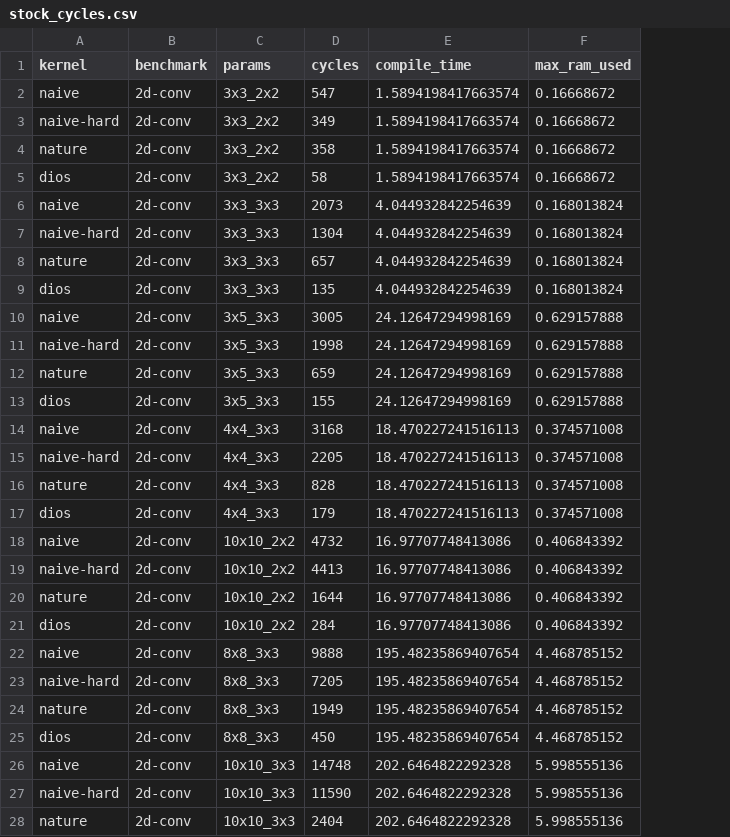
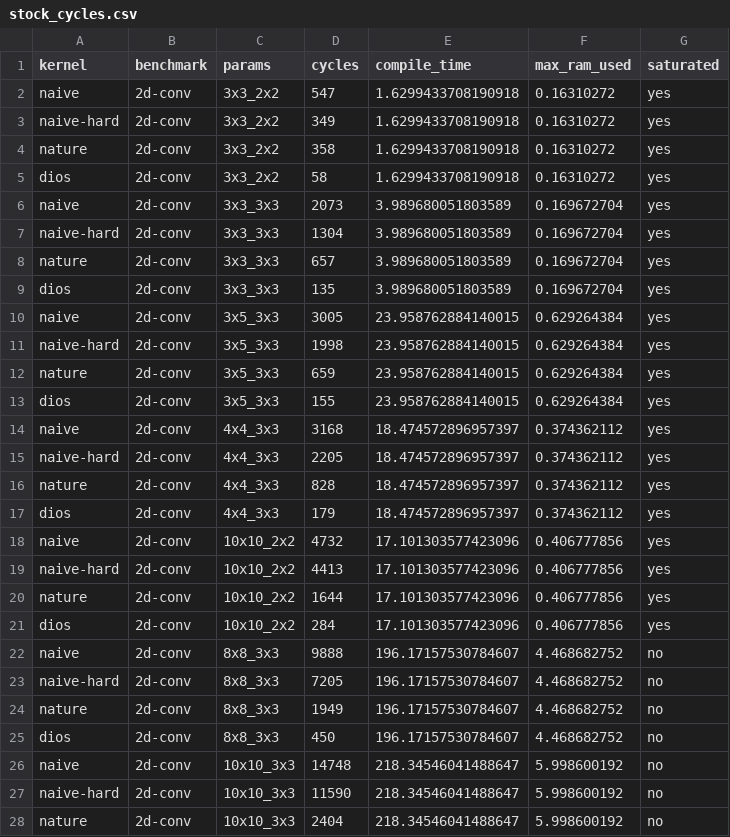
Before and after one commit to sgpthomas/comp-gen, a CSV file: server/figs/data/stock_cycles.csv, drawn as a sheet; only a part is shown; the diff covers the shown part only; the diff names each change by its address in the sheet, - before the commit and + after, or states it on an @@ line.

```diff
--- a/server/figs/data/stock_cycles.csv
+++ b/server/figs/data/stock_cycles.csv
+column G (saturated), rows 2-28: yes | yes | yes | yes | yes | yes | yes | yes | yes | yes | yes | yes | yes | yes | yes | yes | yes | yes | yes | yes | no | no | no | no | no | no | no
-E2:E5 (compile_time): 1.5894198417663574
+E2:E5 (compile_time): 1.6299433708190918
-F2:F5 (max_ram_used): 0.16668672
+F2:F5 (max_ram_used): 0.16310272
-E6:E9 (compile_time): 4.044932842254639
+E6:E9 (compile_time): 3.989680051803589
-F6:F9 (max_ram_used): 0.168013824
+F6:F9 (max_ram_used): 0.169672704
-E10:E13 (compile_time): 24.12647294998169
+E10:E13 (compile_time): 23.958762884140015
-F10:F13 (max_ram_used): 0.629157888
+F10:F13 (max_ram_used): 0.629264384
-E14:E17 (compile_time): 18.470227241516113
+E14:E17 (compile_time): 18.474572896957397
-F14:F17 (max_ram_used): 0.374571008
+F14:F17 (max_ram_used): 0.374362112
-E18:E21 (compile_time): 16.97707748413086
+E18:E21 (compile_time): 17.101303577423096
-F18:F21 (max_ram_used): 0.406843392
+F18:F21 (max_ram_used): 0.406777856
-E22:E25 (compile_time): 195.48235869407654
+E22:E25 (compile_time): 196.17157530784607
-F22:F25 (max_ram_used): 4.468785152
+F22:F25 (max_ram_used): 4.468682752
-E26:E28 (compile_time): 202.6464822292328
+E26:E28 (compile_time): 218.34546041488647
-F26:F28 (max_ram_used): 5.998555136
+F26:F28 (max_ram_used): 5.998600192
```
Also changed, not shown: 119 edited cells elsewhere in this file, server/figs/data/est_cycles.csv, 10 other files.
